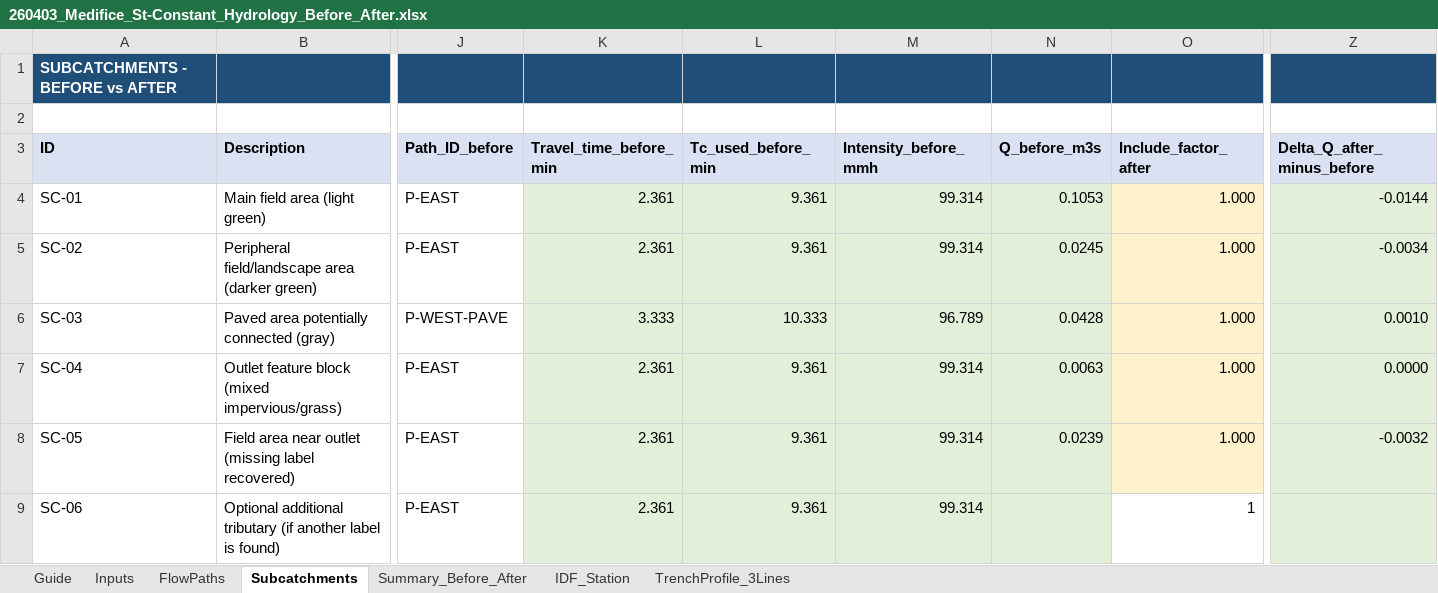
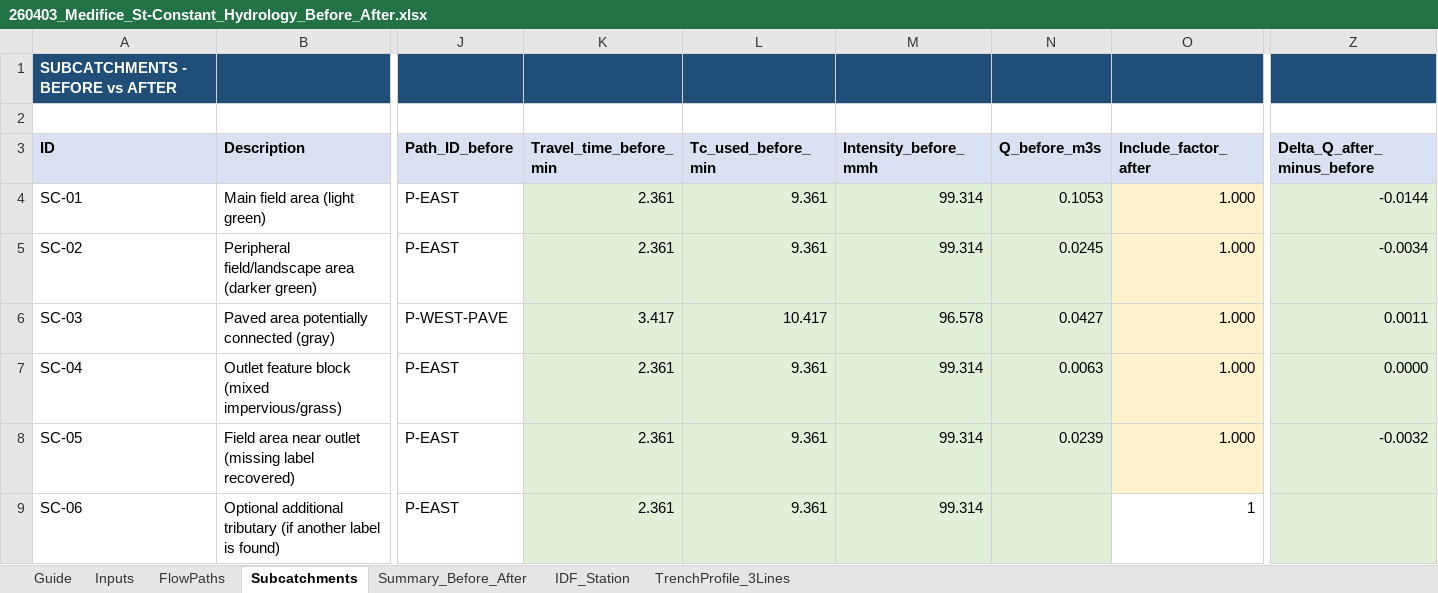
Before and after one commit to acon560-prog/idf-web-app, an Excel workbook: engineering/drainage-design/260403_Medifice_St-Constant_Hydrology_Before_After.xlsx, sheet Subcatchments, drawn as a sheet; only a part is shown, gaps mark what is left out; values as stored, in another font and other column widths than the file's, no borders; the diff names each change by its address in the sheet, - before the commit and + after, or states it on an @@ line.

```diff
--- a/engineering/drainage-design/260403_Medifice_St-Constant_Hydrology_Before_After.xlsx (sheet Subcatchments)
+++ b/engineering/drainage-design/260403_Medifice_St-Constant_Hydrology_Before_After.xlsx (sheet Subcatchments)
-K6 (Travel_time_before_min): 3.333
+K6 (Travel_time_before_min): 3.417
-L6 (Tc_used_before_min): 10.333
+L6 (Tc_used_before_min): 10.417
-M6 (Intensity_before_mmh): 96.789
+M6 (Intensity_before_mmh): 96.578
-N6 (Q_before_m3s): 0.0428
+N6 (Q_before_m3s): 0.0427
-Z6 (Delta_Q_after_minus_before): 0.0010
+Z6 (Delta_Q_after_minus_before): 0.0011
```
Also changed, not shown: sheet Summary_Before_After, sheet FlowPaths.
